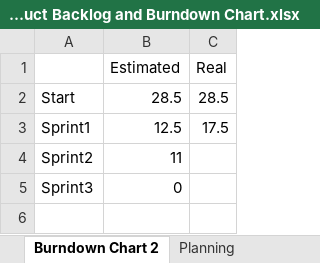
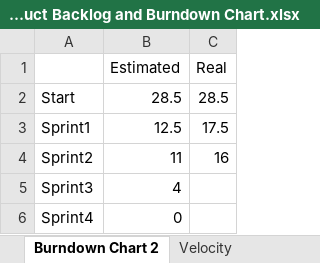
Before and after one commit to Tsukuba-SAY/documents, an Excel workbook: Product Backlog and Burndown Chart.xlsx, sheet Burndown Chart 2, drawn as a sheet; values as stored, in another font and other column widths than the file's, no borders; charts and pictures not drawn; the diff names each change by its address in the sheet, - before the commit and + after, or states it on an @@ line.

```diff
--- a/Product Backlog and Burndown Chart.xlsx (sheet Burndown Chart 2)
+++ b/Product Backlog and Burndown Chart.xlsx (sheet Burndown Chart 2)
-sheet tab: Planning
+sheet tab: Velocity
-C4 (Real): (empty)
+C4 (Real): 16
-B5 (Estimated): 0
+B5 (Estimated): 4
+row 6: Sprint4 | 0
```
Also changed, not shown: sheet Velocity, sheet Base User Story List, charts or pictures.
